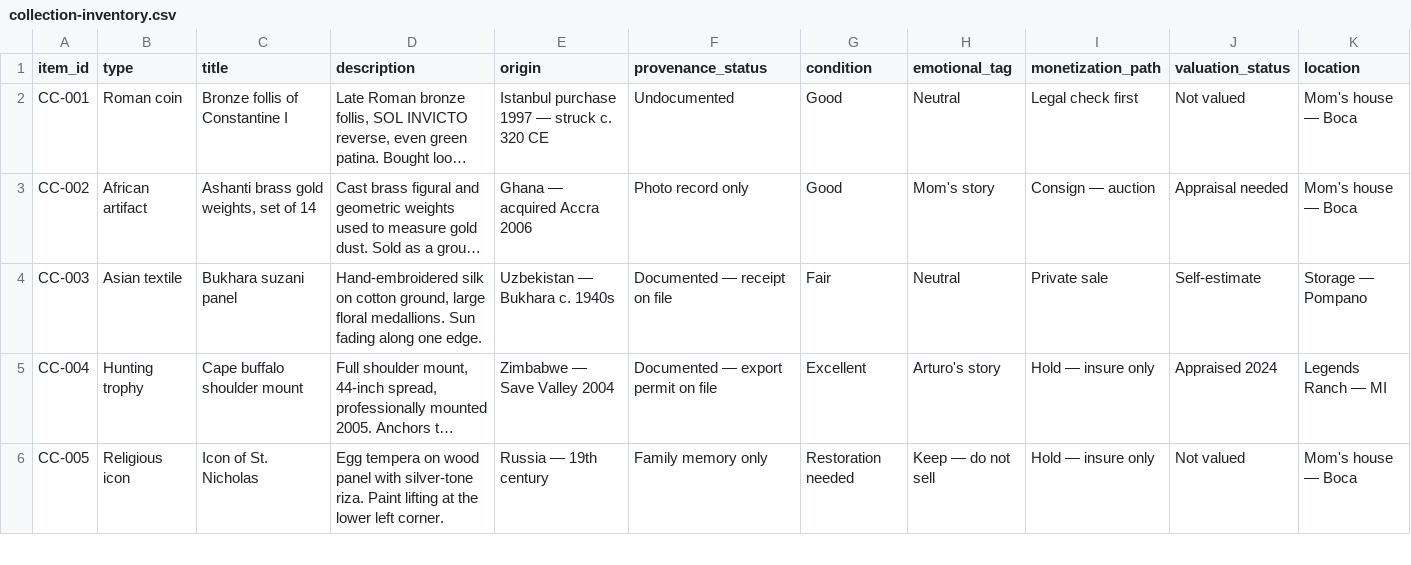
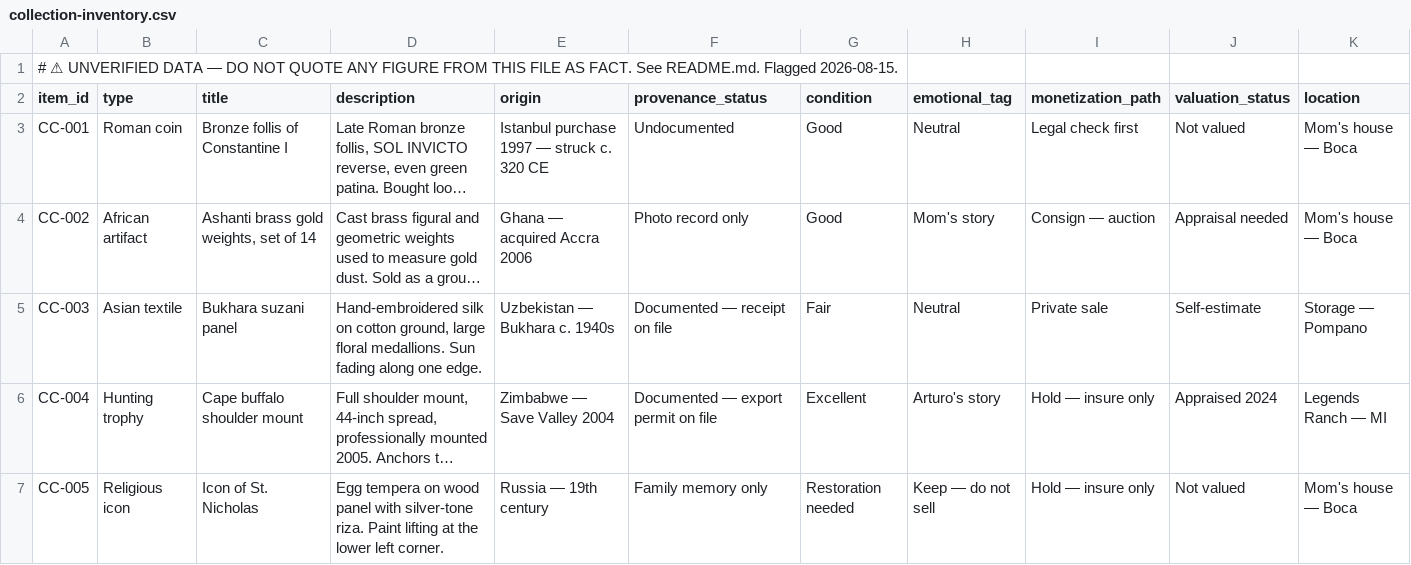
Before and after one commit to isaacmagin78-ops/I.Magin-island-repair-, a CSV file: concierge-systems/collection-inventory.csv, drawn as a sheet; only a part is shown; long unchanged cells end in …; rows hold the shown columns only; the diff names each change by its address in the sheet, - before the commit and + after, or states it on an @@ line.

```diff
--- a/concierge-systems/collection-inventory.csv
+++ b/concierge-systems/collection-inventory.csv
+row 1: # ⚠ UNVERIFIED DATA — DO NOT QUOTE ANY FIGURE FROM THIS FILE AS FACT. See README.md. Flagged 2026-08-15.
```
Also changed, not shown: concierge-systems/renovation-dashboard.csv, 9 other files.
